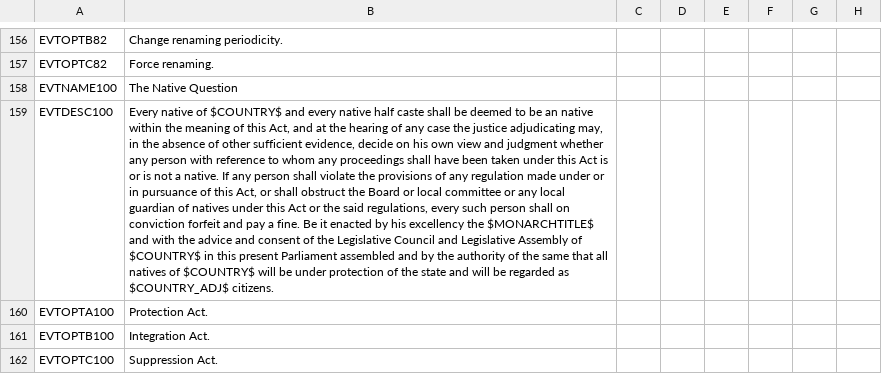
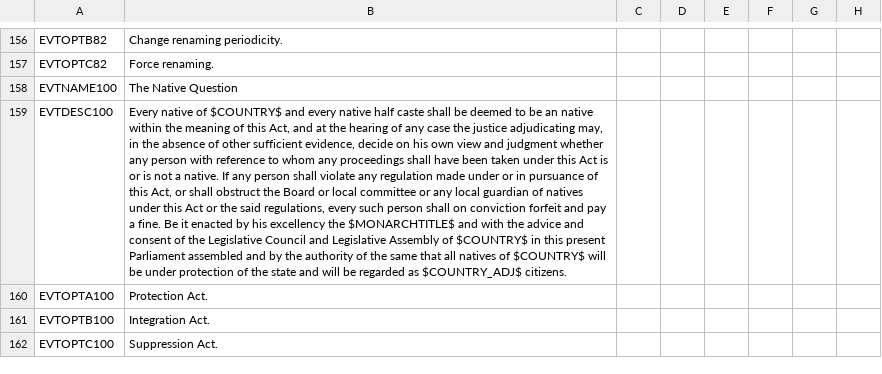
Before and after one commit to The-Grand-Combination/The-Grand-Combo, a CSV file: TGC/localisation/00_events-utility.csv, drawn as a sheet; only a part is shown, gaps mark what is left out; the diff covers the shown part only; the diff names each change by its address in the sheet, - before the commit and + after, or states it on an @@ line.

```diff
--- a/TGC/localisation/00_events-utility.csv
+++ b/TGC/localisation/00_events-utility.csv
-B159: …shall violate the provisions of any regulation…
+B159: …shall violate any regulation…
```
Also changed, not shown: 1 edited cell elsewhere in this file, 2 other files.
